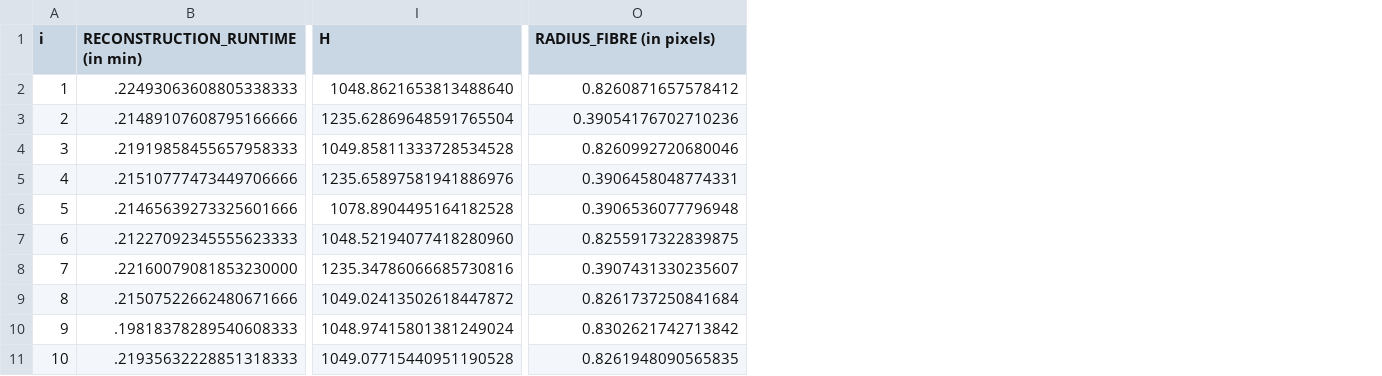
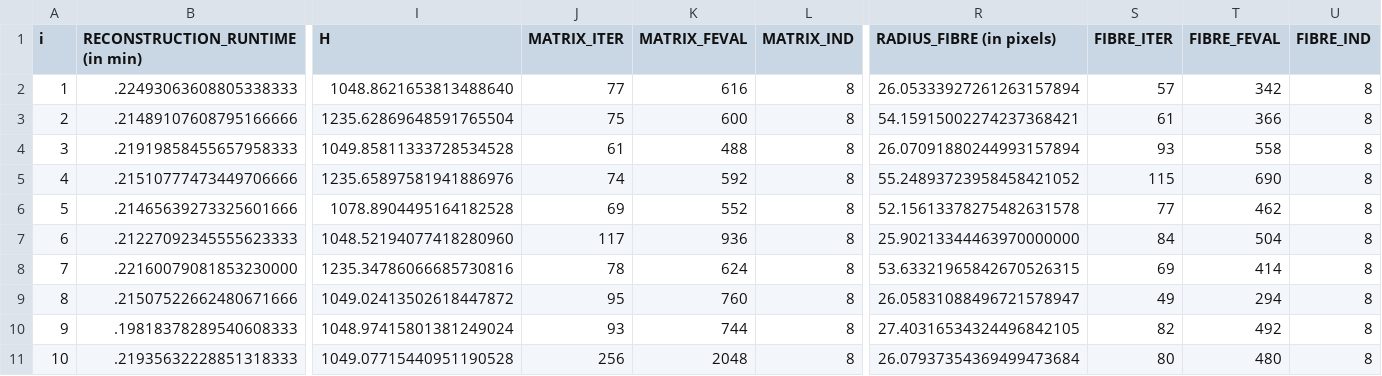
Before and after one commit to effepivi/CT2CAD-Fibres, a CSV file: validation/summary.csv, drawn as a sheet; only a part is shown, gaps mark what is left out; addresses are those after the commit; the diff names each change by its address in the sheet, - before the commit and + after, or states it on an @@ line.

```diff
--- a/validation/summary.csv
+++ b/validation/summary.csv
+column J (MATRIX_ITER), rows 2-11: 77 | 75 | 61 | 74 | 69 | 117 | 78 | 95 | 93 | 256
+column K (MATRIX_FEVAL), rows 2-11: 616 | 600 | 488 | 592 | 552 | 936 | 624 | 760 | 744 | 2048
+column L (MATRIX_IND), rows 2-11: all 8
+column S (FIBRE_ITER), rows 2-11: 57 | 61 | 93 | 115 | 77 | 84 | 69 | 49 | 82 | 80
+column T (FIBRE_FEVAL), rows 2-11: 342 | 366 | 558 | 690 | 462 | 504 | 414 | 294 | 492 | 480
+column U (FIBRE_IND), rows 2-11: all 8
-R2 (RADIUS_FIBRE (in pixels)): 0.8260871657578412
+R2 (RADIUS_FIBRE (in pixels)): 26.05333927261263157894
-R3 (RADIUS_FIBRE (in pixels)): 0.39054176702710236
+R3 (RADIUS_FIBRE (in pixels)): 54.15915002274237368421
-R4 (RADIUS_FIBRE (in pixels)): 0.8260992720680046
+R4 (RADIUS_FIBRE (in pixels)): 26.07091880244993157894
-R5 (RADIUS_FIBRE (in pixels)): 0.3906458048774331
+R5 (RADIUS_FIBRE (in pixels)): 55.24893723958458421052
-R6 (RADIUS_FIBRE (in pixels)): 0.3906536077796948
+R6 (RADIUS_FIBRE (in pixels)): 52.15613378275482631578
-R7 (RADIUS_FIBRE (in pixels)): 0.8255917322839875
+R7 (RADIUS_FIBRE (in pixels)): 25.90213344463970000000
-R8 (RADIUS_FIBRE (in pixels)): 0.3907431330235607
+R8 (RADIUS_FIBRE (in pixels)): 53.63321965842670526315
-R9 (RADIUS_FIBRE (in pixels)): 0.8261737250841684
+R9 (RADIUS_FIBRE (in pixels)): 26.05831088496721578947
-R10 (RADIUS_FIBRE (in pixels)): 0.8302621742713842
+R10 (RADIUS_FIBRE (in pixels)): 27.40316534324496842105
-R11 (RADIUS_FIBRE (in pixels)): 0.8261948090565835
+R11 (RADIUS_FIBRE (in pixels)): 26.07937354369499473684
```
Also changed, not shown: 1 other file.
